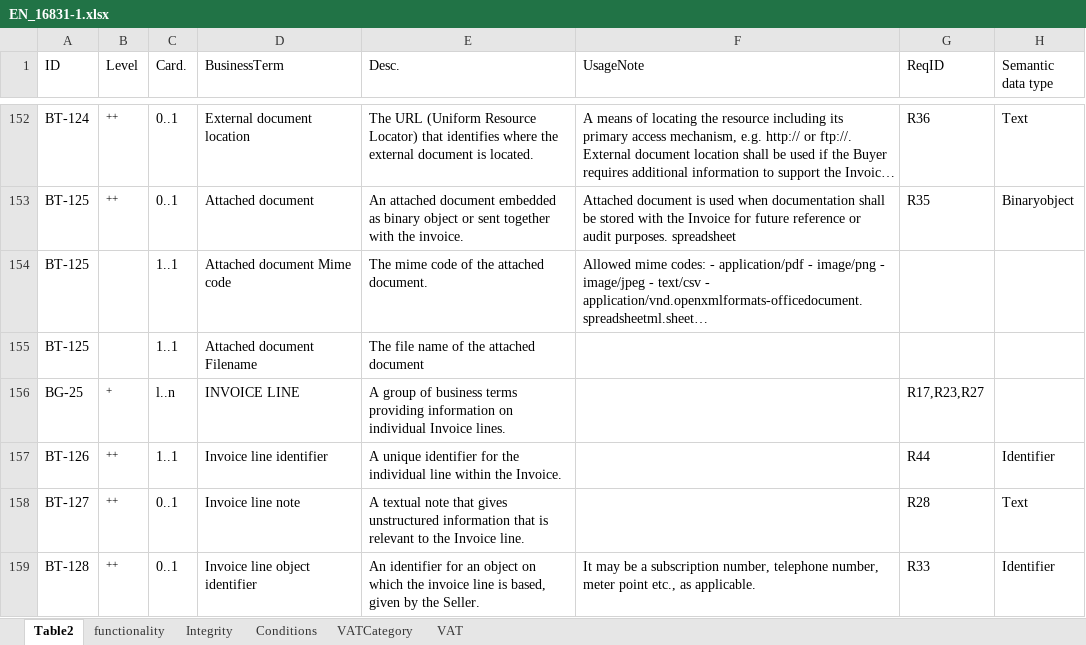
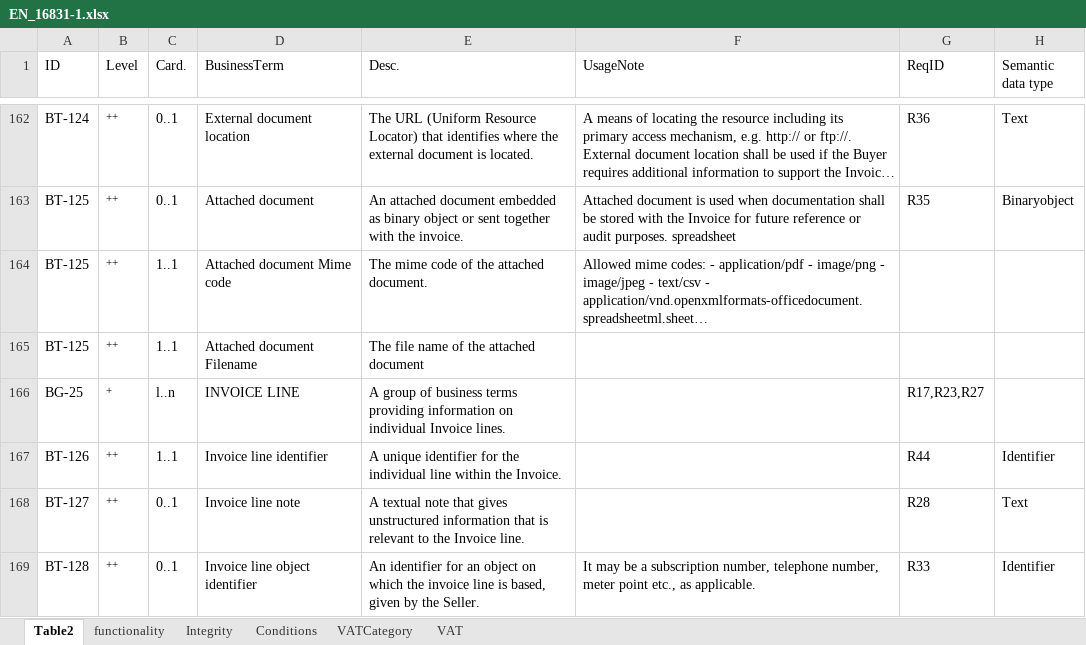
Before and after one commit to pontsoleil/EIPA, an Excel workbook: データ検証/eipa/data/en/EN_16831-1.xlsx, sheet Table2, drawn as a sheet; only a part is shown, gaps mark what is left out; long unchanged cells end in …; values as stored, in another font and other column widths than the file's, no borders; charts and pictures not drawn; addresses are those after the commit; the diff covers the shown part only; the diff names each change by its address in the sheet, - before the commit and + after, or states it on an @@ line.

```diff
--- a/データ検証/eipa/data/en/EN_16831-1.xlsx (sheet Table2)
+++ b/データ検証/eipa/data/en/EN_16831-1.xlsx (sheet Table2)
-B164:B165 (Level): (empty)
+B164:B165 (Level): ++
```
Also changed, not shown: 10 added rows and 44 edited cells elsewhere in this sheet, charts or pictures, 22 other files.
